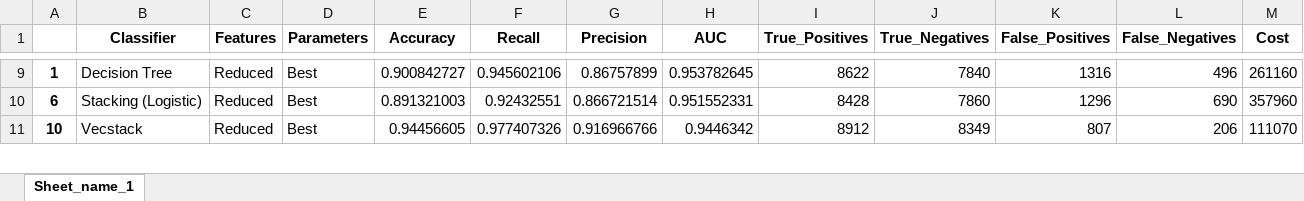
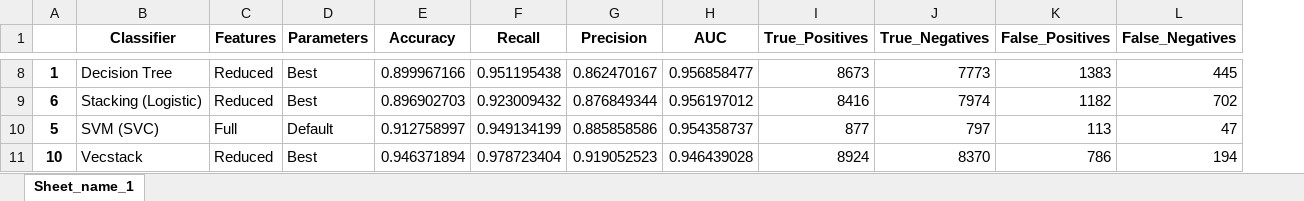
Before and after one commit to vviswanathan/datamites_internship, an Excel workbook: Code/Portuguese_Bank_Marketing_Project/results_final_20_input.xlsx, sheet Sheet_name_1, drawn as a sheet; only a part is shown, gaps mark what is left out; values as stored, in another font and other column widths than the file's, no borders; removed rows and columns are numbered as before the commit, all else as after; the diff covers the shown part only; the diff names each change by its address in the sheet, - before the commit and + after, or states it on an @@ line.

```diff
--- a/Code/Portuguese_Bank_Marketing_Project/results_final_20_input.xlsx (sheet Sheet_name_1)
+++ b/Code/Portuguese_Bank_Marketing_Project/results_final_20_input.xlsx (sheet Sheet_name_1)
-column M (Cost), rows 9-11: 261160 | 357960 | 111070
-E8 (Accuracy): 0.900842727
+E8 (Accuracy): 0.899967166
-F8 (Recall): 0.945602106
+F8 (Recall): 0.951195438
-G8 (Precision): 0.86757899
+G8 (Precision): 0.862470167
-H8 (AUC): 0.953782645
+H8 (AUC): 0.956858477
-I8 (True_Positives): 8622
+I8 (True_Positives): 8673
-J8 (True_Negatives): 7840
+J8 (True_Negatives): 7773
-K8 (False_Positives): 1316
+K8 (False_Positives): 1383
-L8 (False_Negatives): 496
+L8 (False_Negatives): 445
-E9 (Accuracy): 0.891321003
+E9 (Accuracy): 0.896902703
-F9 (Recall): 0.92432551
+F9 (Recall): 0.923009432
-G9 (Precision): 0.866721514
+G9 (Precision): 0.876849344
-H9 (AUC): 0.951552331
+H9 (AUC): 0.956197012
-I9 (True_Positives): 8428
+I9 (True_Positives): 8416
-J9 (True_Negatives): 7860
+J9 (True_Negatives): 7974
-K9 (False_Positives): 1296
+K9 (False_Positives): 1182
-L9 (False_Negatives): 690
+L9 (False_Negatives): 702
+row 10: 5 | SVM (SVC) | Full | Default | 0.912758997 | 0.949134199 | 0.885858586 | 0.954358737 | 877 | 797 | 113 | 47
-E11 (Accuracy): 0.94456605
+E11 (Accuracy): 0.946371894
-F11 (Recall): 0.977407326
+F11 (Recall): 0.978723404
-G11 (Precision): 0.916966766
+G11 (Precision): 0.919052523
-H11 (AUC): 0.9446342
+H11 (AUC): 0.946439028
-I11 (True_Positives): 8912
+I11 (True_Positives): 8924
-J11 (True_Negatives): 8349
+J11 (True_Negatives): 8370
-K11 (False_Positives): 807
+K11 (False_Positives): 786
-L11 (False_Negatives): 206
+L11 (False_Negatives): 194
```
Also changed, not shown: 3 added rows, 4 removed rows and 47 edited cells elsewhere in this sheet, 6 other files.
